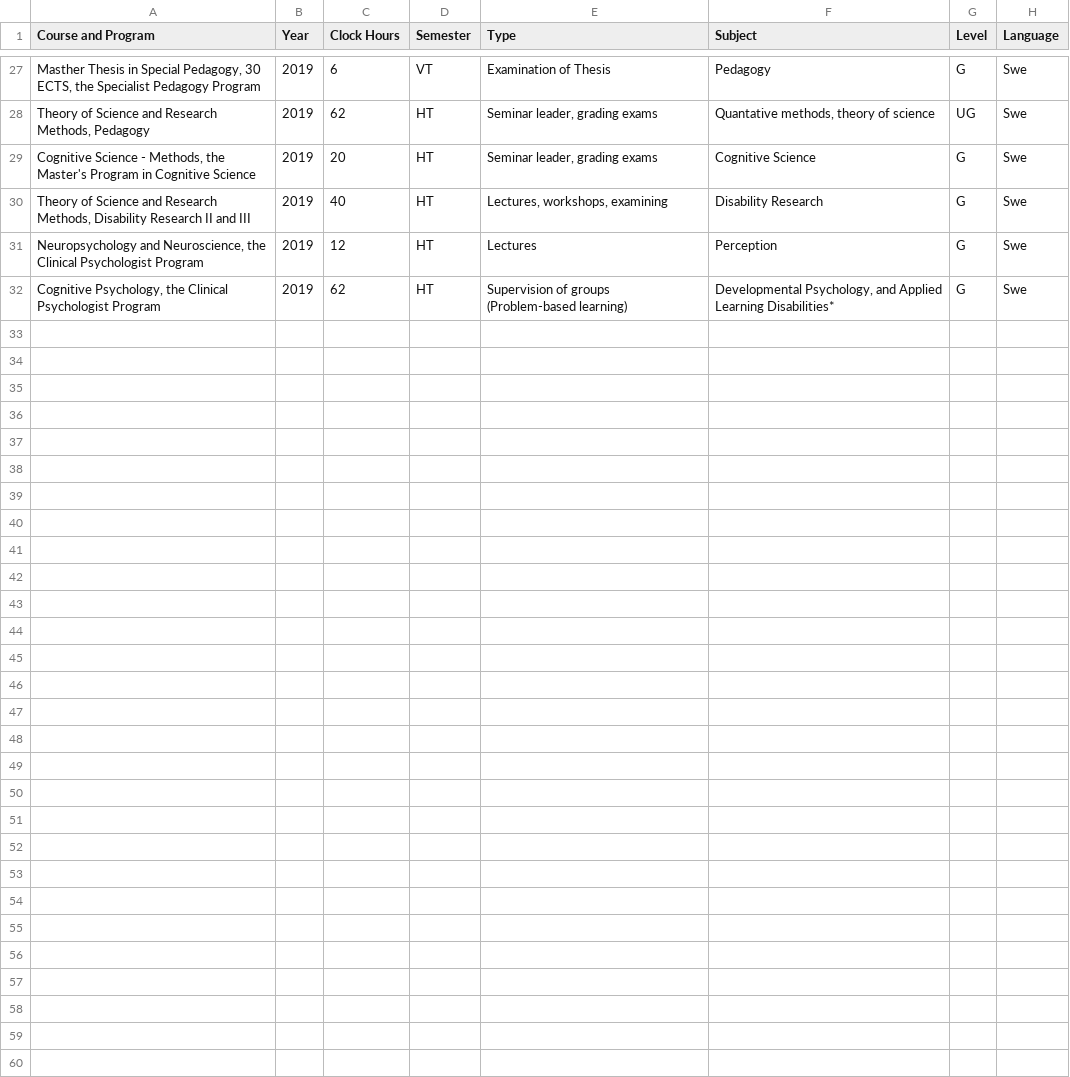
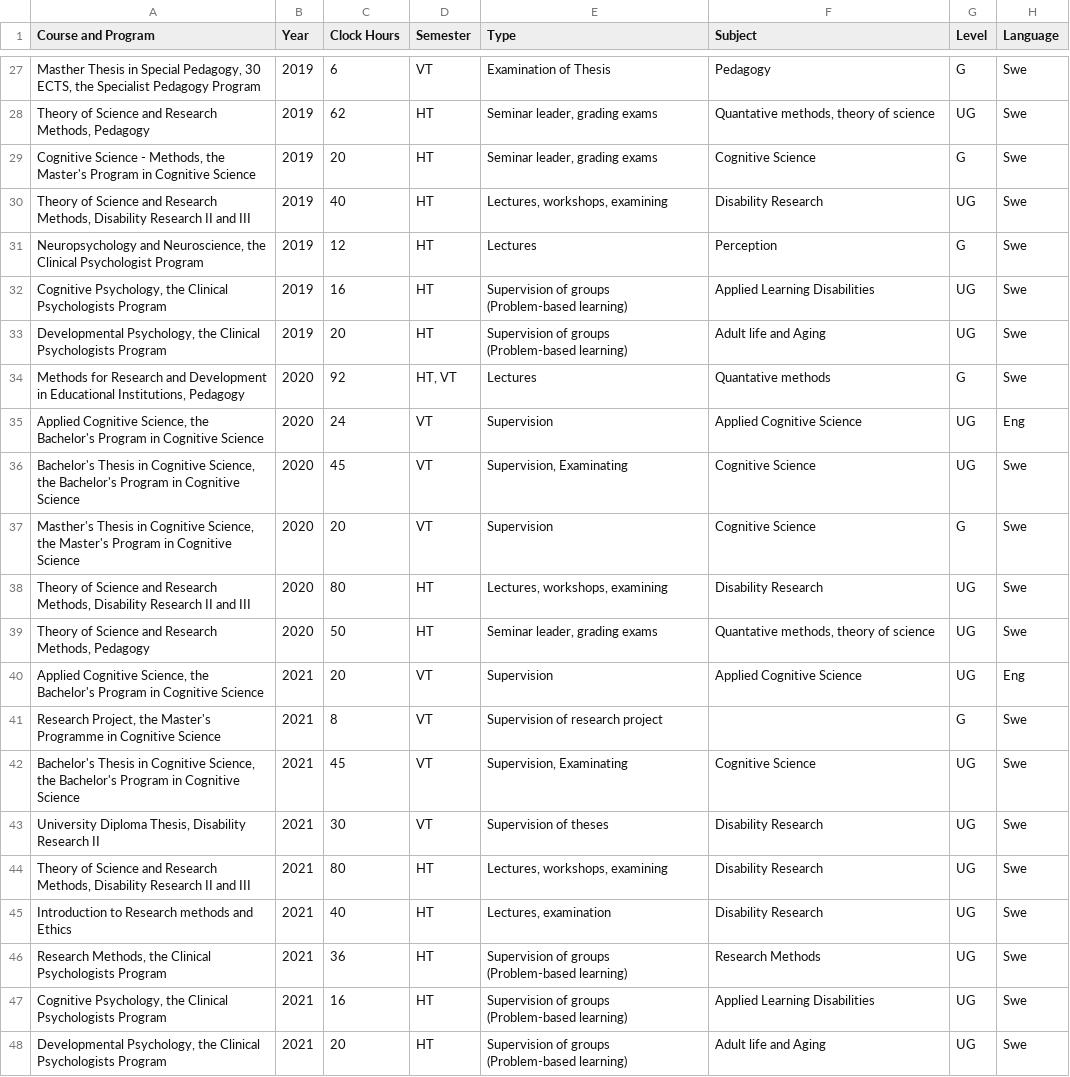
Before and after one commit to marsja/CV, a CSV file: Data/teachinghours2.csv, drawn as a sheet; only a part is shown, gaps mark what is left out.

Commit message:
Updated the CSV with 2021 teaching experience

```diff
--- a/Data/teachinghours2.csv
+++ b/Data/teachinghours2.csv
@@ -29,4 +29,20 @@
 "Cognitive Science - Methods, the Master's Program in Cognitive Science",2019,20,HT,"Seminar leader, grading exams",Cognitive Science,G,Swe
-"Theory of Science and Research Methods, Disability Research II and III",2019,40,HT,"Lectures, workshops, examining",Disability Research,G,Swe
+"Theory of Science and Research Methods, Disability Research II and III",2019,40,HT,"Lectures, workshops, examining",Disability Research,UG,Swe
 "Neuropsychology and Neuroscience, the Clinical Psychologist Program",2019,12,HT,Lectures,Perception,G,Swe
-"Cognitive Psychology, the Clinical Psychologist Program",2019,62,HT,Supervision of groups (Problem-based learning),"Developmental Psychology, and Applied Learning Disabilities*",G,Swe
+"Cognitive Psychology, the Clinical Psychologists Program",2019,16,HT,Supervision of groups (Problem-based learning),Applied Learning Disabilities,UG,Swe
+"Developmental Psychology, the Clinical Psychologists Program",2019,20,HT,Supervision of groups (Problem-based learning),Adult life and Aging,UG,Swe
+"Methods for Research and Development in Educational Institutions, Pedagogy",2020,92,"HT, VT",Lectures,Quantative methods,G,Swe
+"Applied Cognitive Science, the Bachelor's Program in Cognitive Science",2020,24,VT,Supervision,Applied Cognitive Science,UG,Eng
+"Bachelor's Thesis in Cognitive Science, the Bachelor's Program in Cognitive Science",2020,45,VT,"Supervision, Examinating",Cognitive Science,UG,Swe
+"Masther's Thesis in Cognitive Science, the Master's Program in Cognitive Science",2020,20,VT,Supervision,Cognitive Science,G,Swe
+"Theory of Science and Research Methods, Disability Research II and III",2020,80,HT,"Lectures, workshops, examining",Disability Research,UG,Swe
+"Theory of Science and Research Methods, Pedagogy",2020,50,HT,"Seminar leader, grading exams","Quantative methods, theory of science",UG,Swe
+"Applied Cognitive Science, the Bachelor's Program in Cognitive Science",2021,20,VT,Supervision,Applied Cognitive Science,UG,Eng
+"Research Project, the Master's Programme in Cognitive Science",2021,8,VT,Supervision of research project,,G,Swe
+"Bachelor's Thesis in Cognitive Science, the Bachelor's Program in Cognitive Science",2021,45,VT,"Supervision, Examinating",Cognitive Science,UG,Swe
+"University Diploma Thesis, Disability Research II",2021,30,VT,Supervision of theses,Disability Research,UG,Swe
+"Theory of Science and Research Methods, Disability Research II and III",2021,80,HT,"Lectures, workshops, examining",Disability Research,UG,Swe
+Introduction to Research methods and Ethics,2021,40,HT,"Lectures, examination",Disability Research,UG,Swe
+"Research Methods, the Clinical Psychologists Program",2021,36,HT,Supervision of groups (Problem-based learning),Research Methods,UG,Swe
+"Cognitive Psychology, the Clinical Psychologists Program",2021,16,HT,Supervision of groups (Problem-based learning),Applied Learning Disabilities,UG,Swe
+"Developmental Psychology, the Clinical Psychologists Program",2021,20,HT,Supervision of groups (Problem-based learning),Adult life and Aging,UG,Swe
```
